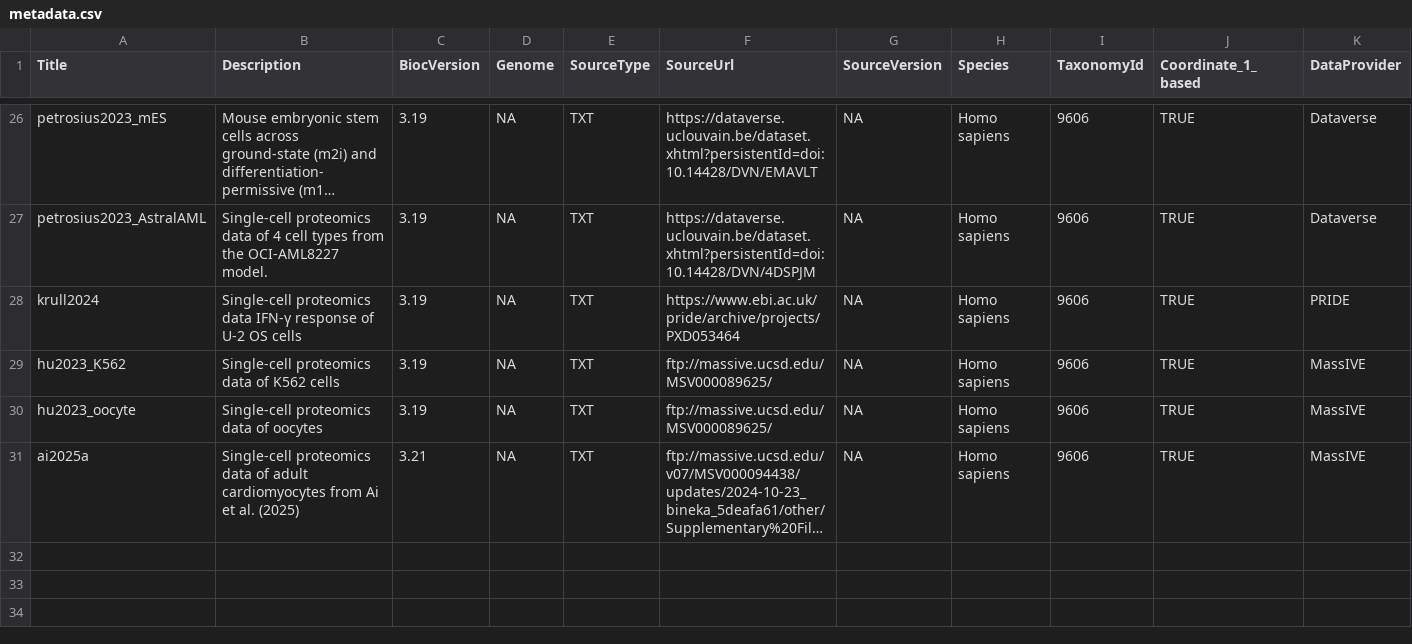
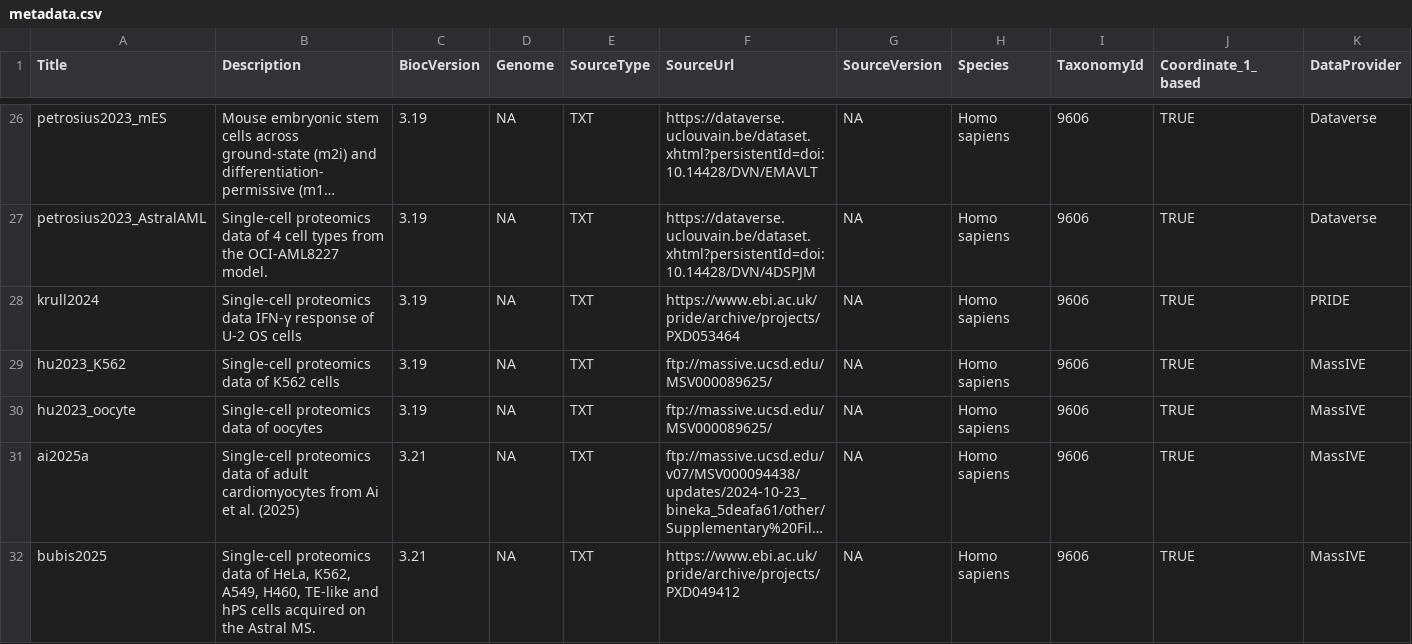
Before and after one commit to UCLouvain-CBIO/scpdata, a CSV file: inst/extdata/metadata.csv, drawn as a sheet; only a part is shown, gaps mark what is left out; long unchanged cells end in …; rows hold the shown columns only; the diff names each change by its address in the sheet, - before the commit and + after, or states it on an @@ line.

Commit message:
Add bubis2025 man page

```diff
--- a/inst/extdata/metadata.csv
+++ b/inst/extdata/metadata.csv
+row 32: bubis2025 | Single-cell proteomics data of HeLa, K562, A549, H460, TE-like and hPS cells acquired on the Astral MS. | 3.21 | NA | TXT | https://www.ebi.ac.uk/pride/archive/projects/PXD049412 | NA | Homo sapiens | 9606 | TRUE | MassIVE
```
Also changed, not shown: 1 other file.
